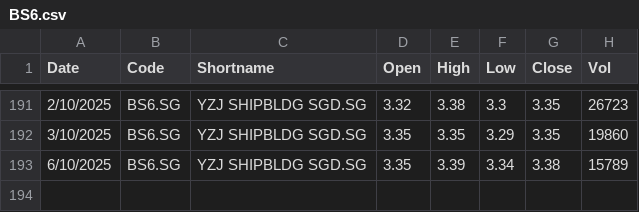
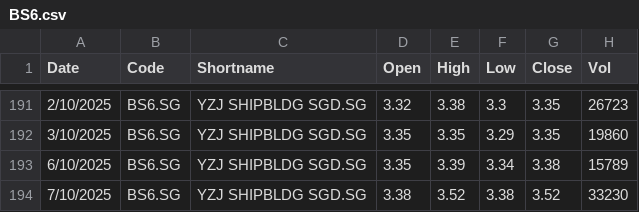
Before and after one commit to jyanalyst/stock-scanner-web, a CSV file: data/Historical_Data/BS6.csv, drawn as a sheet; only a part is shown, gaps mark what is left out; the diff names each change by its address in the sheet, - before the commit and + after, or states it on an @@ line.

```diff
--- a/data/Historical_Data/BS6.csv
+++ b/data/Historical_Data/BS6.csv
+row 194: 7/10/2025 | BS6.SG | YZJ SHIPBLDG SGD.SG | 3.38 | 3.52 | 3.38 | 3.52 | 33230
```
Also changed, not shown: data/Historical_Data/C38U.csv, data/Historical_Data/HMN.csv, 53 other files.
